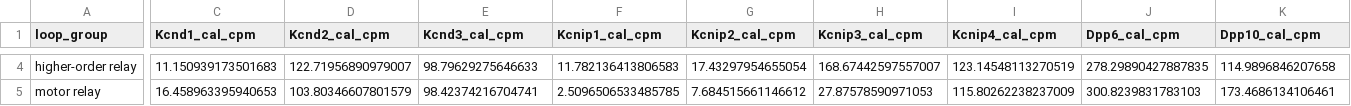
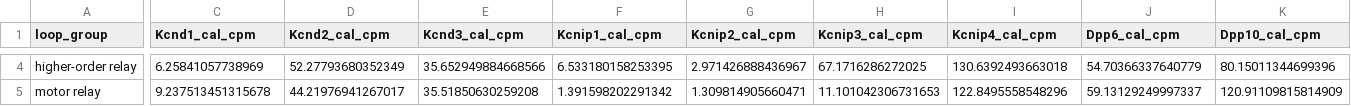
Before and after one commit to ppfaff/Kv4-isoform-survey, a CSV file: tables/th10x_calibrated_loop.csv, drawn as a sheet; only a part is shown, gaps mark what is left out; the diff covers the shown part only; the diff names each change by its address in the sheet, - before the commit and + after, or states it on an @@ line.

```diff
--- a/tables/th10x_calibrated_loop.csv
+++ b/tables/th10x_calibrated_loop.csv
-C4 (Kcnd1_cal_cpm): 11.150939173501683
+C4 (Kcnd1_cal_cpm): 6.25841057738969
-D4 (Kcnd2_cal_cpm): 122.71956890979007
+D4 (Kcnd2_cal_cpm): 52.27793680352349
-E4 (Kcnd3_cal_cpm): 98.79629275646633
+E4 (Kcnd3_cal_cpm): 35.652949884668566
-F4 (Kcnip1_cal_cpm): 11.782136413806583
+F4 (Kcnip1_cal_cpm): 6.533180158253395
-G4 (Kcnip2_cal_cpm): 17.43297954655054
+G4 (Kcnip2_cal_cpm): 2.971426888436967
-H4 (Kcnip3_cal_cpm): 168.67442597557007
+H4 (Kcnip3_cal_cpm): 67.1716286272025
-I4 (Kcnip4_cal_cpm): 123.14548113270519
+I4 (Kcnip4_cal_cpm): 130.6392493663018
-J4 (Dpp6_cal_cpm): 278.29890427887835
+J4 (Dpp6_cal_cpm): 54.70366337640779
-K4 (Dpp10_cal_cpm): 114.9896846207658
+K4 (Dpp10_cal_cpm): 80.15011344699396
-C5 (Kcnd1_cal_cpm): 16.458963395940653
+C5 (Kcnd1_cal_cpm): 9.237513451315678
-D5 (Kcnd2_cal_cpm): 103.80346607801579
+D5 (Kcnd2_cal_cpm): 44.21976941267017
-E5 (Kcnd3_cal_cpm): 98.42374216704741
+E5 (Kcnd3_cal_cpm): 35.51850630259208
-F5 (Kcnip1_cal_cpm): 2.5096506533485785
+F5 (Kcnip1_cal_cpm): 1.391598202291342
-G5 (Kcnip2_cal_cpm): 7.684515661146612
+G5 (Kcnip2_cal_cpm): 1.309814905660471
-H5 (Kcnip3_cal_cpm): 27.87578590971053
+H5 (Kcnip3_cal_cpm): 11.101042306731653
-I5 (Kcnip4_cal_cpm): 115.80262238237009
+I5 (Kcnip4_cal_cpm): 122.8495558548296
-J5 (Dpp6_cal_cpm): 300.8239831783103
+J5 (Dpp6_cal_cpm): 59.13129249997337
-K5 (Dpp10_cal_cpm): 173.4686134106461
+K5 (Dpp10_cal_cpm): 120.91109815814909
```
Also changed, not shown: 162 edited cells elsewhere in this file, tables/th10x_calibrated_nuclei.csv, tables/th10x_calibration_factors.csv, 4 other files.
